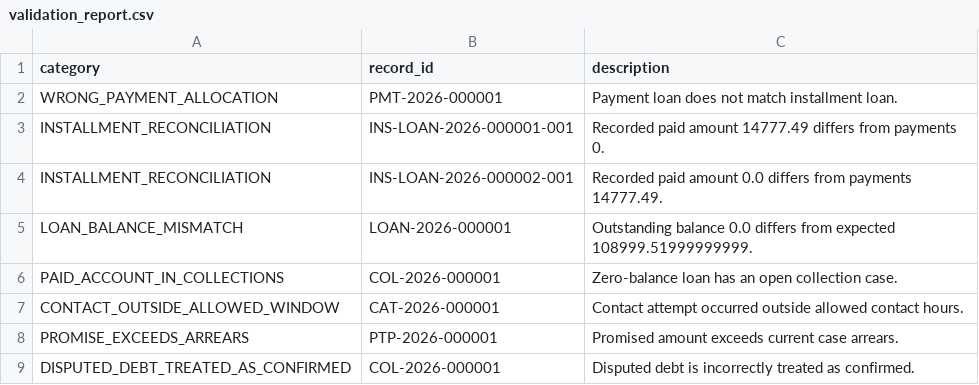
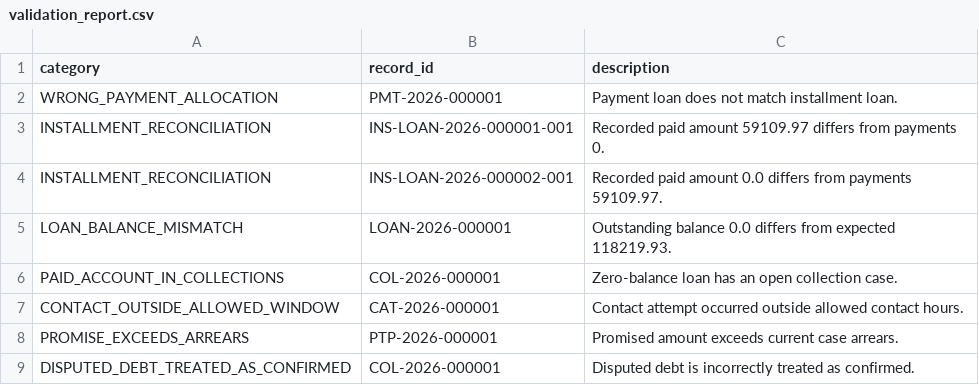
Before and after one commit to gowtham-gm07/CollectWise-AI, a CSV file: exports/validation_report.csv, drawn as a sheet.

```diff
--- a/exports/validation_report.csv
+++ b/exports/validation_report.csv
@@ -2,5 +2,5 @@ category,record_id,description
 WRONG_PAYMENT_ALLOCATION,PMT-2026-000001,Payment loan does not match installment loan.
-INSTALLMENT_RECONCILIATION,INS-LOAN-2026-000001-001,Recorded paid amount 14777.49 differs from payments 0.
-INSTALLMENT_RECONCILIATION,INS-LOAN-2026-000002-001,Recorded paid amount 0.0 differs from payments 14777.49.
-LOAN_BALANCE_MISMATCH,LOAN-2026-000001,Outstanding balance 0.0 differs from expected 108999.51999999999.
+INSTALLMENT_RECONCILIATION,INS-LOAN-2026-000001-001,Recorded paid amount 59109.97 differs from payments 0.
+INSTALLMENT_RECONCILIATION,INS-LOAN-2026-000002-001,Recorded paid amount 0.0 differs from payments 59109.97.
+LOAN_BALANCE_MISMATCH,LOAN-2026-000001,Outstanding balance 0.0 differs from expected 118219.93.
 PAID_ACCOUNT_IN_COLLECTIONS,COL-2026-000001,Zero-balance loan has an open collection case.
```
Also changed, not shown: 16 other files.
